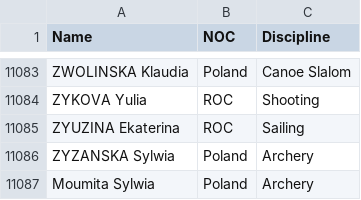
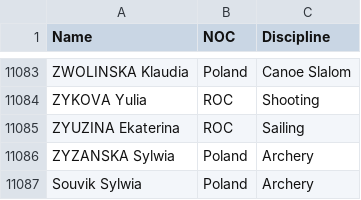
Before and after one commit to souvikghosh2010/olympic-tokyo-data, a CSV file: Athletes.csv, drawn as a sheet; only a part is shown, gaps mark what is left out.

Commit message:
Update Athletes.csv

```diff
--- a/Athletes.csv
+++ b/Athletes.csv
@@ -11086,2 +11086,2 @@ ZYUZINA Ekaterina,ROC,Sailing
 ZYZANSKA Sylwia,Poland,Archery
-Moumita Sylwia,Poland,Archery
+Souvik Sylwia,Poland,Archery
```
